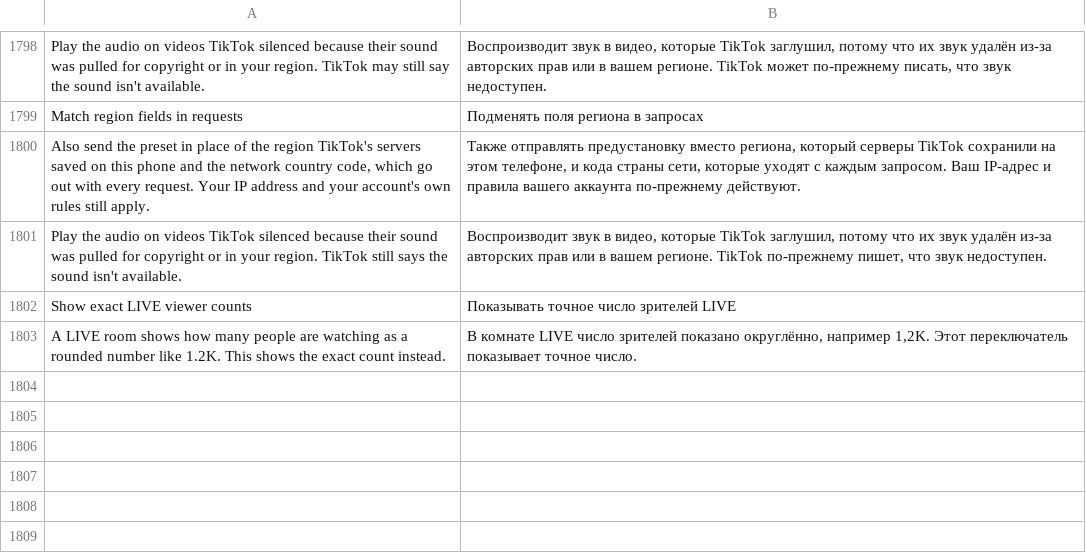
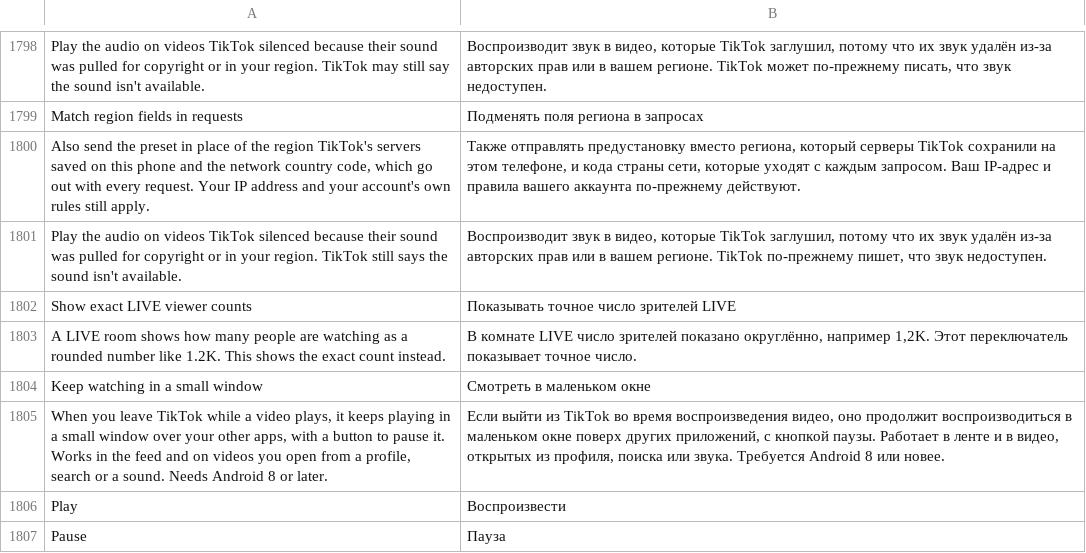
Before and after one commit to SA-SUJON/HushFeed, a TSV file: extensions/tiktok/src/main/l10n/ru.tsv, drawn as a sheet; only a part is shown, gaps mark what is left out.

Commit message:
feat(playback): keep the video playing in a picture-in-picture window
TikTok only opens a picture-in-picture window for LIVE. The new patch hooks
leaving (onUserLeaveHint in the base activity the feed and the detail pager
share) and the window change (ComponentActivity's
onPictureInPictureModeChanged), found by walking each window's superclass
chain, and lets the detail pager open the window in the manifest. Leaving
opens it only while the player reports the video on screen playing, sized to
the video. In the window everything beside the video is set aside and comes
back when it closes; a play and pause action drives TikTok's own player
through the session hold's bridge, and the video is started again after
TikTok's own pause unless the reader paused it. Closing the window stops it
unless Keep playing in the background is on. Off by default.

```diff
--- a/extensions/tiktok/src/main/l10n/ru.tsv
+++ b/extensions/tiktok/src/main/l10n/ru.tsv
@@ -1803 +1803,5 @@ Show exact LIVE viewer counts	Показывать точное число зр
 A LIVE room shows how many people are watching as a rounded number like 1.2K. This shows the exact count instead.	В комнате LIVE число зрителей показано округлённо, например 1,2K. Этот переключатель показывает точное число.
+Keep watching in a small window	Смотреть в маленьком окне
+When you leave TikTok while a video plays, it keeps playing in a small window over your other apps, with a button to pause it. Works in the feed and on videos you open from a profile, search or a sound. Needs Android 8 or later.	Если выйти из TikTok во время воспроизведения видео, оно продолжит воспроизводиться в маленьком окне поверх других приложений, с кнопкой паузы. Работает в ленте и в видео, открытых из профиля, поиска или звука. Требуется Android 8 или новее.
+Play	Воспроизвести
+Pause	Пауза
```
Also changed, not shown: extensions/tiktok/src/main/l10n/az.tsv, extensions/tiktok/src/main/l10n/de.tsv, 19 other files.
